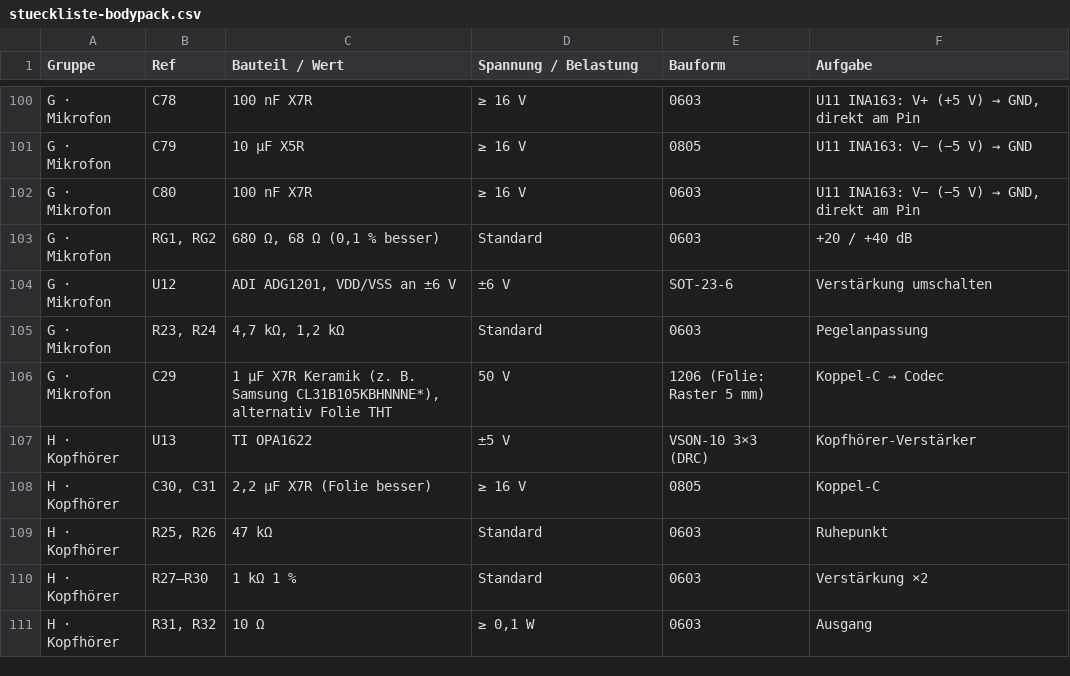
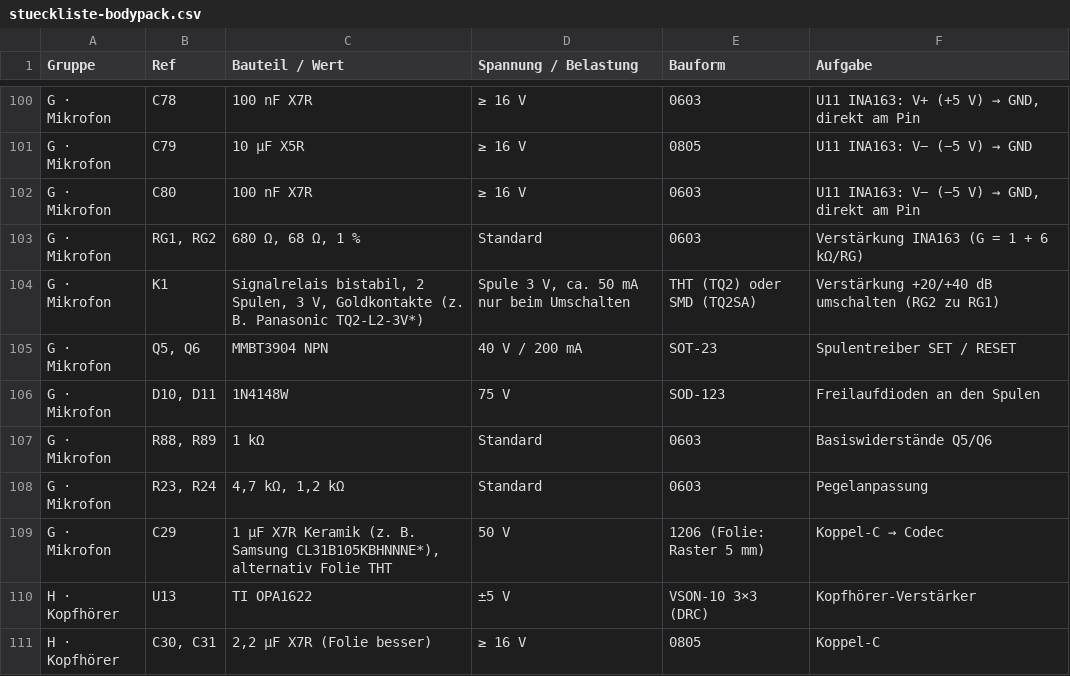
Before and after one commit to DeaDy0001/NR_Intercom, a CSV file: docs/stueckliste-bodypack.csv, drawn as a sheet; only a part is shown, gaps mark what is left out; the shorter side is filled out with more unchanged rows.

```diff
--- a/docs/stueckliste-bodypack.csv
+++ b/docs/stueckliste-bodypack.csv
@@ -102,4 +102,7 @@
 "G · Mikrofon";"C80";"100 nF X7R";"≥ 16 V";"0603";"U11 INA163: V− (−5 V) → GND, direkt am Pin"
-"G · Mikrofon";"RG1, RG2";"680 Ω, 68 Ω (0,1 % besser)";"Standard";"0603";"+20 / +40 dB"
-"G · Mikrofon";"U12";"ADI ADG1201, VDD/VSS an ±6 V";"±6 V";"SOT-23-6";"Verstärkung umschalten"
+"G · Mikrofon";"RG1, RG2";"680 Ω, 68 Ω, 1 %";"Standard";"0603";"Verstärkung INA163 (G = 1 + 6 kΩ/RG)"
+"G · Mikrofon";"K1";"Signalrelais bistabil, 2 Spulen, 3 V, Goldkontakte (z. B. Panasonic TQ2-L2-3V*)";"Spule 3 V, ca. 50 mA nur beim Umschalten";"THT (TQ2) oder SMD (TQ2SA)";"Verstärkung +20/+40 dB umschalten (RG2 zu RG1)"
+"G · Mikrofon";"Q5, Q6";"MMBT3904 NPN";"40 V / 200 mA";"SOT-23";"Spulentreiber SET / RESET"
+"G · Mikrofon";"D10, D11";"1N4148W";"75 V";"SOD-123";"Freilaufdioden an den Spulen"
+"G · Mikrofon";"R88, R89";"1 kΩ";"Standard";"0603";"Basiswiderstände Q5/Q6"
 "G · Mikrofon";"R23, R24";"4,7 kΩ, 1,2 kΩ";"Standard";"0603";"Pegelanpassung"
```
Also changed, not shown: 5 other files.
